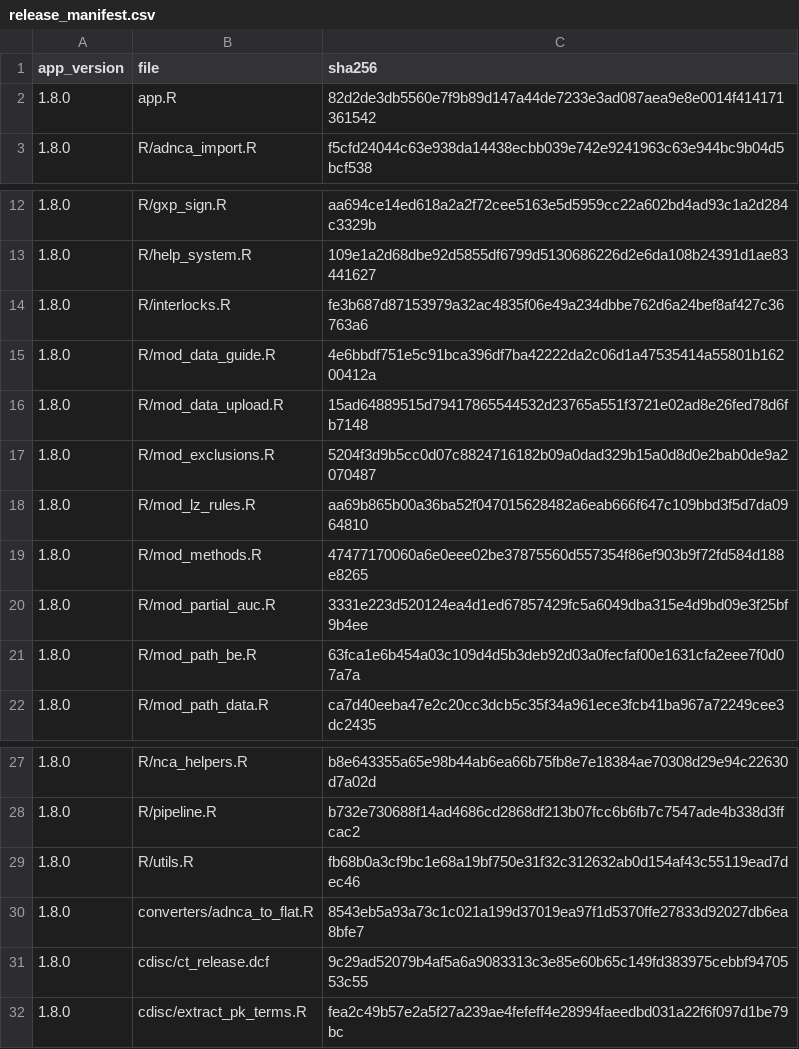
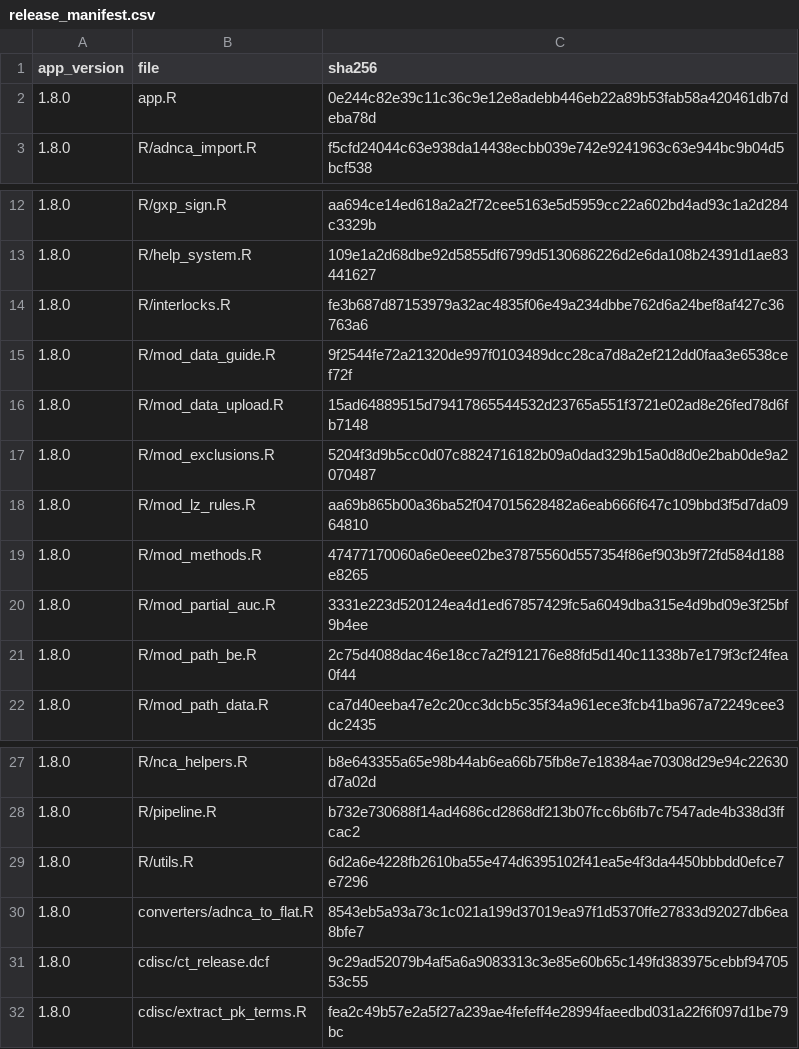
Before and after one commit to Robterheine/ncaassistant, a CSV file: validation/release_manifest.csv, drawn as a sheet; only a part is shown, gaps mark what is left out.

```diff
--- a/validation/release_manifest.csv
+++ b/validation/release_manifest.csv
@@ -1,3 +1,3 @@
 "app_version","file","sha256"
-"1.8.0","app.R","82d2de3db5560e7f9b89d147a44de7233e3ad087aea9e8e0014f414171361542"
+"1.8.0","app.R","0e244c82e39c11c36c9e12e8adebb446eb22a89b53fab58a420461db7deba78d"
 "1.8.0","R/adnca_import.R","f5cfd24044c63e938da14438ecbb039e742e9241963c63e944bc9b04d5bcf538"
@@ -14,3 +14,3 @@
 "1.8.0","R/interlocks.R","fe3b687d87153979a32ac4835f06e49a234dbbe762d6a24bef8af427c36763a6"
-"1.8.0","R/mod_data_guide.R","4e6bbdf751e5c91bca396df7ba42222da2c06d1a47535414a55801b16200412a"
+"1.8.0","R/mod_data_guide.R","9f2544fe72a21320de997f0103489dcc28ca7d8a2ef212dd0faa3e6538cef72f"
 "1.8.0","R/mod_data_upload.R","15ad64889515d79417865544532d23765a551f3721e02ad8e26fed78d6fb7148"
@@ -20,3 +20,3 @@
 "1.8.0","R/mod_partial_auc.R","3331e223d520124ea4d1ed67857429fc5a6049dba315e4d9bd09e3f25bf9b4ee"
-"1.8.0","R/mod_path_be.R","63fca1e6b454a03c109d4d5b3deb92d03a0fecfaf00e1631cfa2eee7f0d07a7a"
+"1.8.0","R/mod_path_be.R","2c75d4088dac46e18cc7a2f912176e88fd5d140c11338b7e179f3cf24fea0f44"
 "1.8.0","R/mod_path_data.R","ca7d40eeba47e2c20cc3dcb5c35f34a961ece3fcb41ba967a72249cee3dc2435"
@@ -28,3 +28,3 @@
 "1.8.0","R/pipeline.R","b732e730688f14ad4686cd2868df213b07fcc6b6fb7c7547ade4b338d3ffcac2"
-"1.8.0","R/utils.R","fb68b0a3cf9bc1e68a19bf750e31f32c312632ab0d154af43c55119ead7dec46"
+"1.8.0","R/utils.R","6d2a6e4228fb2610ba55e474d6395102f41ea5e4f3da4450bbbdd0efce7e7296"
 "1.8.0","converters/adnca_to_flat.R","8543eb5a93a73c1c021a199d37019ea97f1d5370ffe27833d92027db6ea8bfe7"
```
Also changed, not shown: 10 other files.
